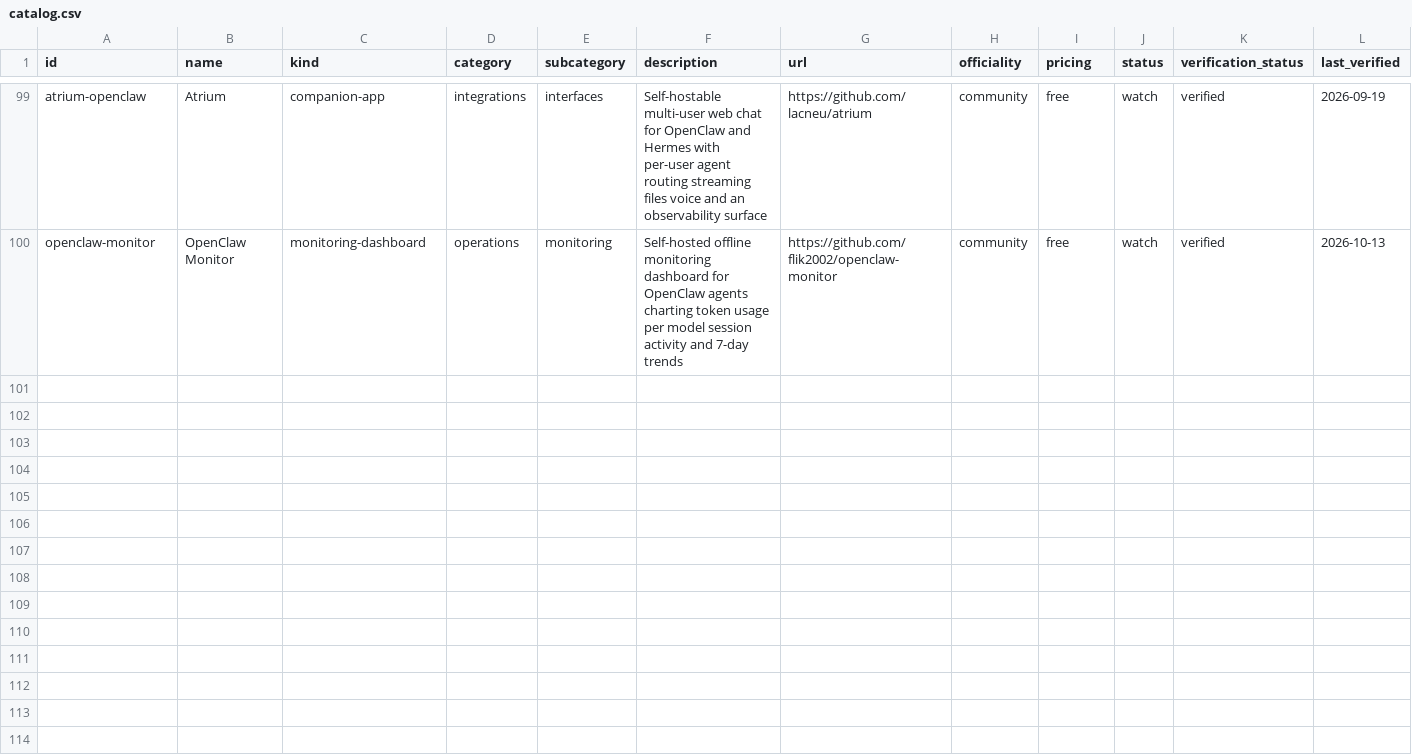
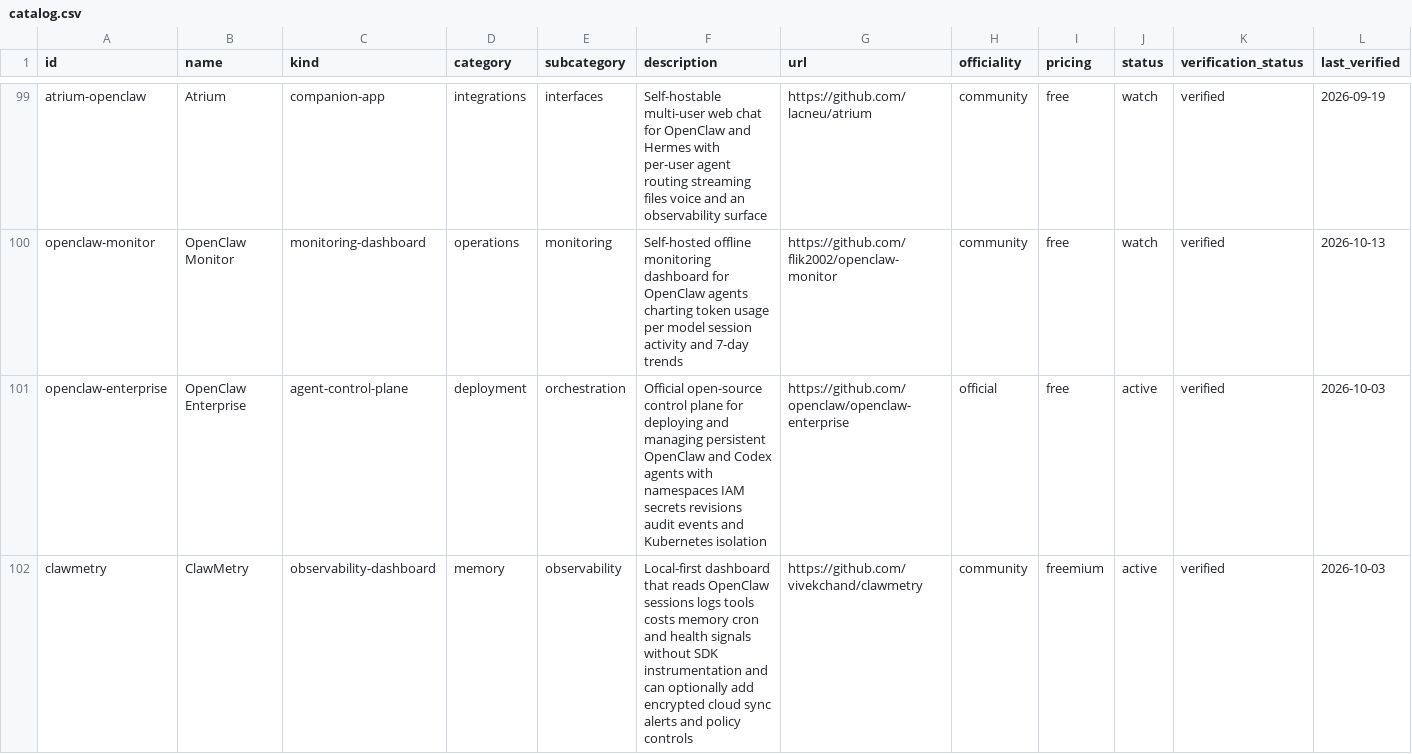
Before and after one commit to ashutoshpw/awesome-openclaw, a CSV file: data/catalog.csv, drawn as a sheet; only a part is shown, gaps mark what is left out; rows hold the shown columns only; the diff names each change by its address in the sheet, - before the commit and + after, or states it on an @@ line.

Commit message:
Add two verified OpenClaw resources (#15)
* Update data/catalog.csv for verified catalog additions

* Update README.md for verified catalog additions

* Update content/catalog/deployment.md for verified catalog additions

* Update content/catalog/index.md for verified catalog additions

* Update content/catalog/memory.md for verified catalog additions

```diff
--- a/data/catalog.csv
+++ b/data/catalog.csv
+row 101: openclaw-enterprise | OpenClaw Enterprise | agent-control-plane | deployment | orchestration | Official open-source control plane for deploying and managing persistent OpenClaw and Codex agents with namespaces IAM secrets revisions audit events and Kubernetes isolation | https://github.com/openclaw/openclaw-enterprise | official | free | active | verified | 2026-10-03
+row 102: clawmetry | ClawMetry | observability-dashboard | memory | observability | Local-first dashboard that reads OpenClaw sessions logs tools costs memory cron and health signals without SDK instrumentation and can optionally add encrypted cloud sync alerts and policy controls | https://github.com/vivekchand/clawmetry | community | freemium | active | verified | 2026-10-03
```
Also changed, not shown: 4 other files.
